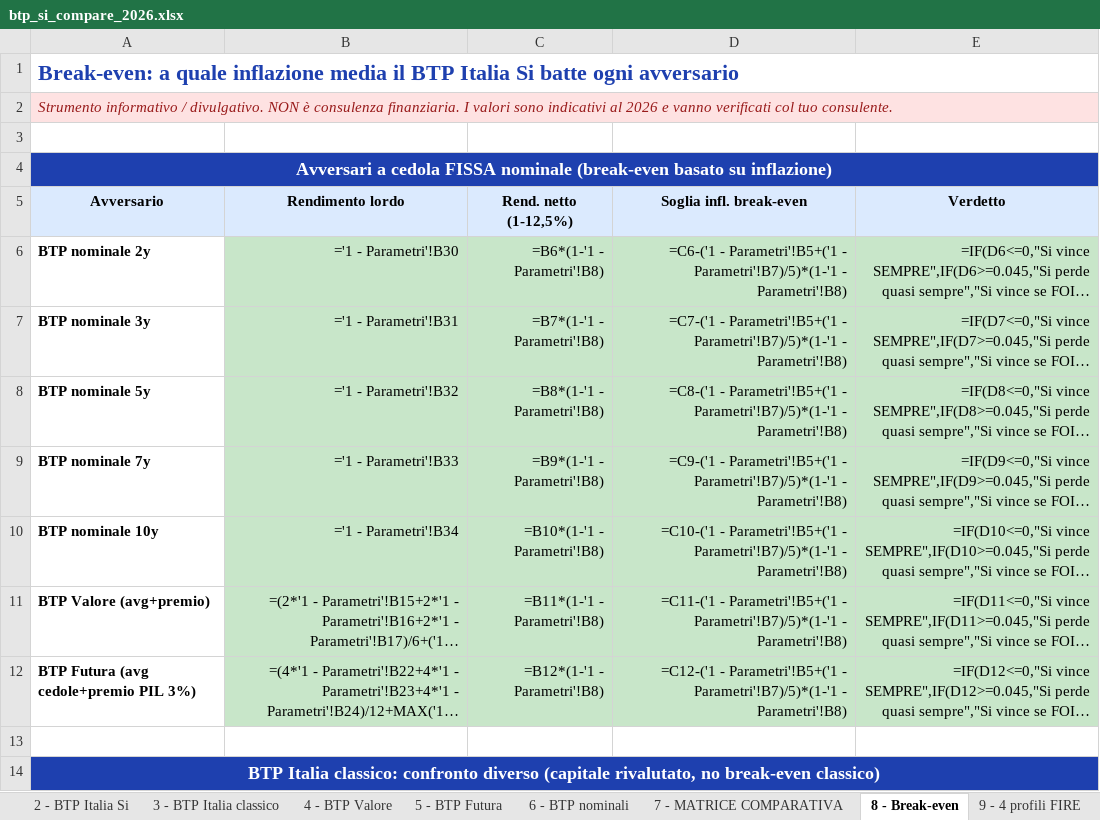
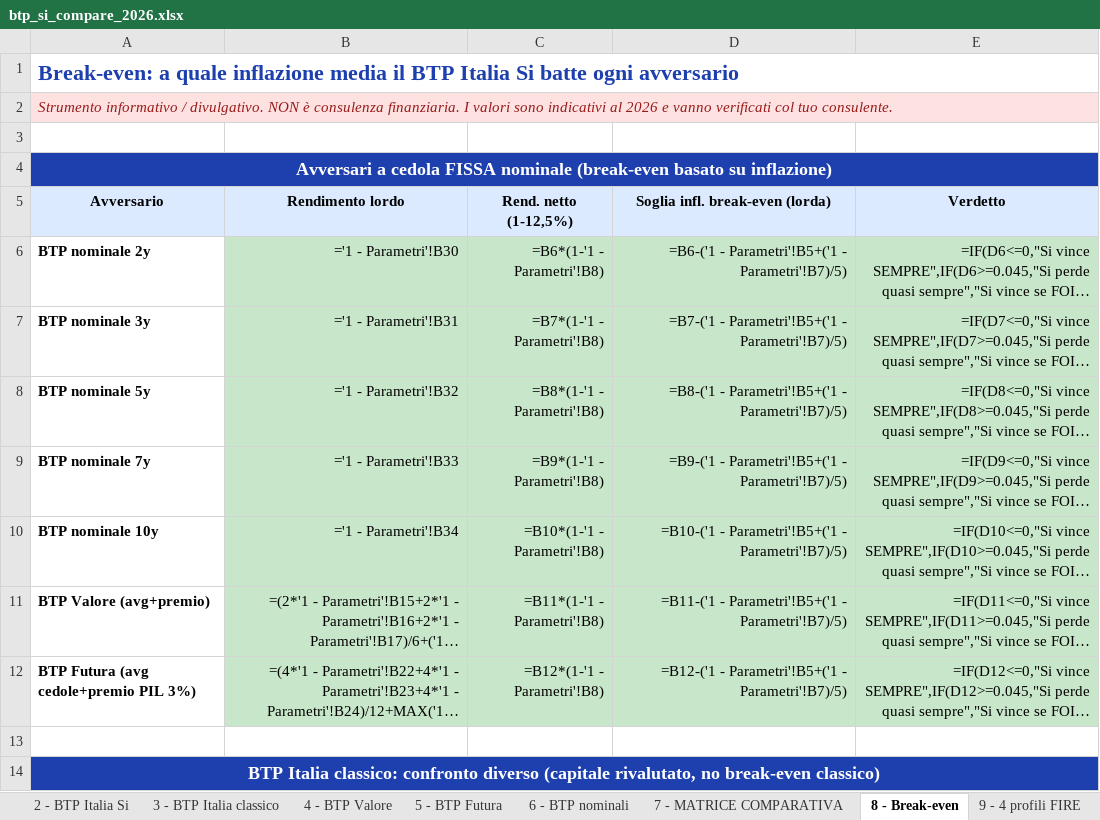
Before and after one commit to marcofire-it/marco-fire-simulatori, an Excel workbook: simulatori/btp_si_compare_2026.xlsx, sheet 8 - Break-even, drawn as a sheet; only a part is shown; long unchanged cells end in …; values as stored, in another font and other column widths than the file's, no borders; formulas without a stored value are shown as written; charts and pictures and conditional formats not drawn; the diff names each change by its address in the sheet, - before the commit and + after, or states it on an @@ line.

```diff
--- a/simulatori/btp_si_compare_2026.xlsx (sheet 8 - Break-even)
+++ b/simulatori/btp_si_compare_2026.xlsx (sheet 8 - Break-even)
-D5: Soglia infl. break-even
+D5: Soglia infl. break-even (lorda)
-D6: =C6-('1 - Parametri'!B5+('1 - Parametri'!B7)/5)*(1-'1 - Parametri'!B8)
+D6: =B6-('1 - Parametri'!B5+('1 - Parametri'!B7)/5)
-D7: =C7-('1 - Parametri'!B5+('1 - Parametri'!B7)/5)*(1-'1 - Parametri'!B8)
+D7: =B7-('1 - Parametri'!B5+('1 - Parametri'!B7)/5)
-D8: =C8-('1 - Parametri'!B5+('1 - Parametri'!B7)/5)*(1-'1 - Parametri'!B8)
+D8: =B8-('1 - Parametri'!B5+('1 - Parametri'!B7)/5)
-D9: =C9-('1 - Parametri'!B5+('1 - Parametri'!B7)/5)*(1-'1 - Parametri'!B8)
+D9: =B9-('1 - Parametri'!B5+('1 - Parametri'!B7)/5)
-D10: =C10-('1 - Parametri'!B5+('1 - Parametri'!B7)/5)*(1-'1 - Parametri'!B8)
+D10: =B10-('1 - Parametri'!B5+('1 - Parametri'!B7)/5)
-D11: =C11-('1 - Parametri'!B5+('1 - Parametri'!B7)/5)*(1-'1 - Parametri'!B8)
+D11: =B11-('1 - Parametri'!B5+('1 - Parametri'!B7)/5)
-D12: =C12-('1 - Parametri'!B5+('1 - Parametri'!B7)/5)*(1-'1 - Parametri'!B8)
+D12: =B12-('1 - Parametri'!B5+('1 - Parametri'!B7)/5)
```
Also changed, not shown: sheet 7 - MATRICE COMPARATIVA, sheet 1 - Parametri, charts or pictures.
